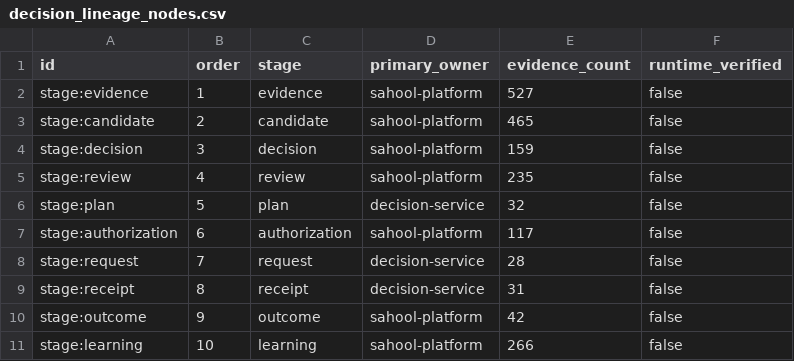
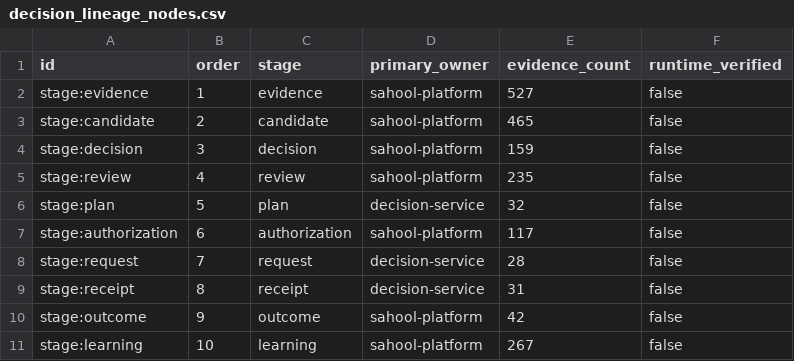
Before and after one commit to kafaat/ai_platform_complete_v2.0.0_enhanced, a CSV file: decision-lineage/generated/decision_lineage_nodes.csv, drawn as a sheet.

```diff
--- a/decision-lineage/generated/decision_lineage_nodes.csv
+++ b/decision-lineage/generated/decision_lineage_nodes.csv
@@ -10,2 +10,2 @@ stage:receipt,8,receipt,decision-service,31,false
 stage:outcome,9,outcome,sahool-platform,42,false
-stage:learning,10,learning,sahool-platform,266,false
+stage:learning,10,learning,sahool-platform,267,false
```
Also changed, not shown: docs/capability-registry/generated/mapping/capability_mapping.csv, service_inventory.csv, 45 other files.
